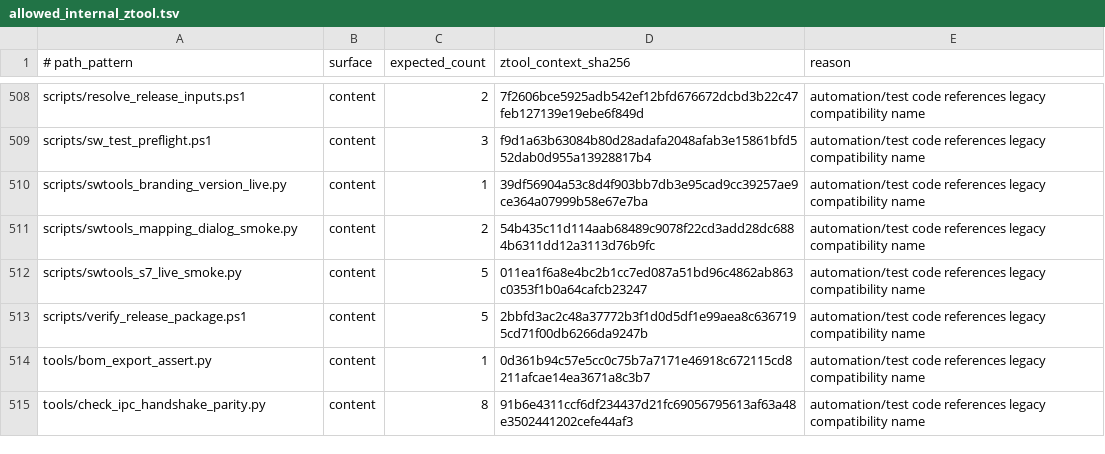
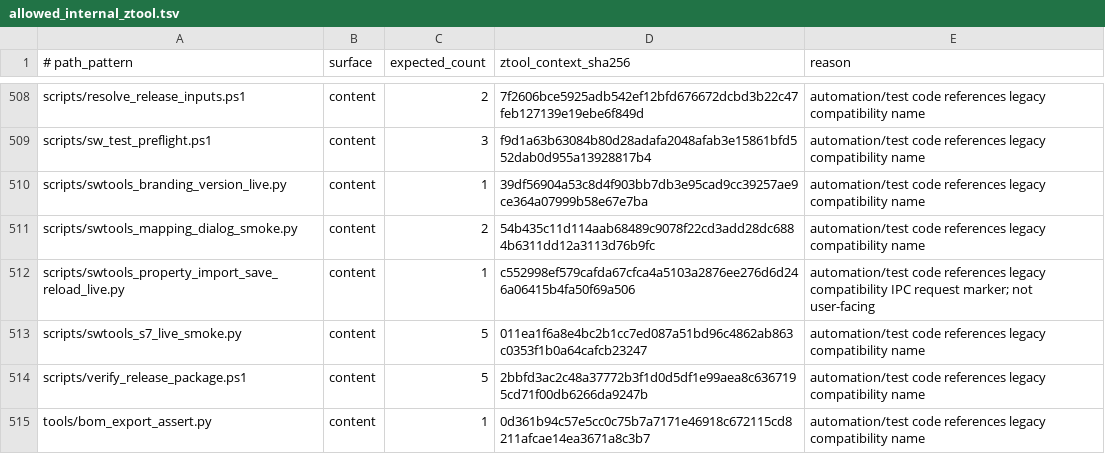
Before and after one commit to lunin02118-ops/ztool, a TSV file: tools/brand_boundary/allowed_internal_ztool.tsv, drawn as a sheet; only a part is shown, gaps mark what is left out; the shorter side is filled out with more unchanged rows; the diff names each change by its address in the sheet, - before the commit and + after, or states it on an @@ line.

Commit message:
test(e2e): add property import save reload live gate

```diff
--- a/tools/brand_boundary/allowed_internal_ztool.tsv
+++ b/tools/brand_boundary/allowed_internal_ztool.tsv
+row 512: scripts/swtools_property_import_save_reload_live.py | content | 1 | c552998ef579cafda67cfca4a5103a2876ee276d6d246a06415b4fa50f69a506 | automation/test code references legacy compatibility IPC request marker; not user-facing
```
Also changed, not shown: 4 other files.
